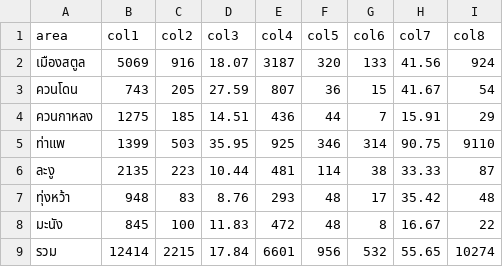
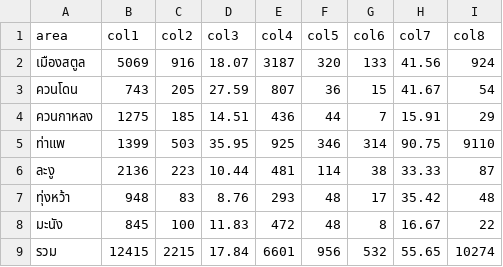
Before and after one commit to mamyboy/satun-smiv, a CSV file: amphoe-data/indicator_relate_21_2/data.csv, drawn as a sheet.

Commit message:
Refresh HDC indicator data (2026-11-16)
Automated update via scripts/update-data.sh.
All indicators refreshed successfully.

```diff
--- a/amphoe-data/indicator_relate_21_2/data.csv
+++ b/amphoe-data/indicator_relate_21_2/data.csv
@@ -5,5 +5,5 @@ area,col1,col2,col3,col4,col5,col6,col7,col8
 ท่าแพ,1399,503,35.95,925,346,314,90.75,9110
-ละงู,2135,223,10.44,481,114,38,33.33,87
+ละงู,2136,223,10.44,481,114,38,33.33,87
 ทุ่งหว้า,948,83,8.76,293,48,17,35.42,48
 มะนัง,845,100,11.83,472,48,8,16.67,22
-รวม,12414,2215,17.84,6601,956,532,55.65,10274
+รวม,12415,2215,17.84,6601,956,532,55.65,10274
```
Also changed, not shown: amphoe-data/indicator4/data.csv, amphoe-data/indicator_relate_14/data.csv, 42 other files.
